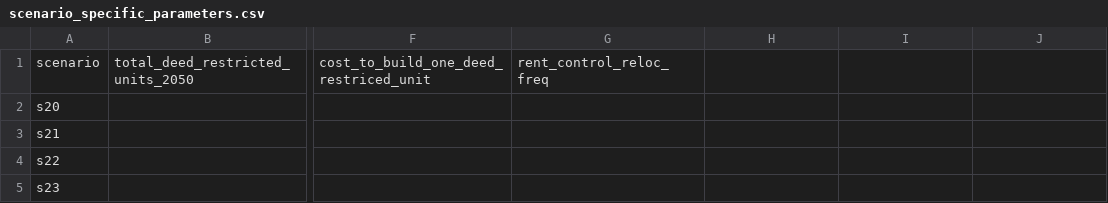
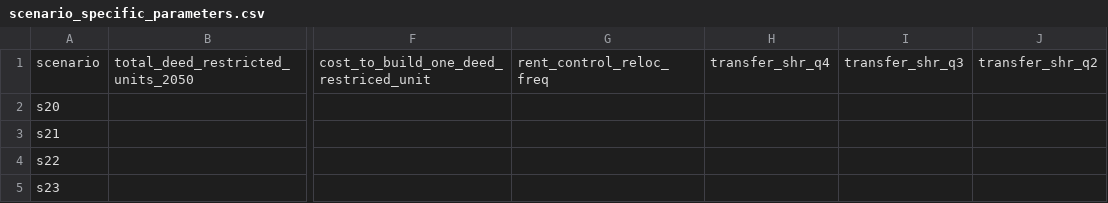
Before and after one commit to BayAreaMetro/regional_forecast, a CSV file: housing_income_share_metric/scenario_specific_parameters.csv, drawn as a sheet; only a part is shown, gaps mark what is left out; the diff names each change by its address in the sheet, - before the commit and + after, or states it on an @@ line.

Commit message:
Update scenario_specific_parameters.csv

```diff
--- a/housing_income_share_metric/scenario_specific_parameters.csv
+++ b/housing_income_share_metric/scenario_specific_parameters.csv
-H1: (empty)
+H1: transfer_shr_q4
-I1: (empty)
+I1: transfer_shr_q3
-J1: (empty)
+J1: transfer_shr_q2
```
